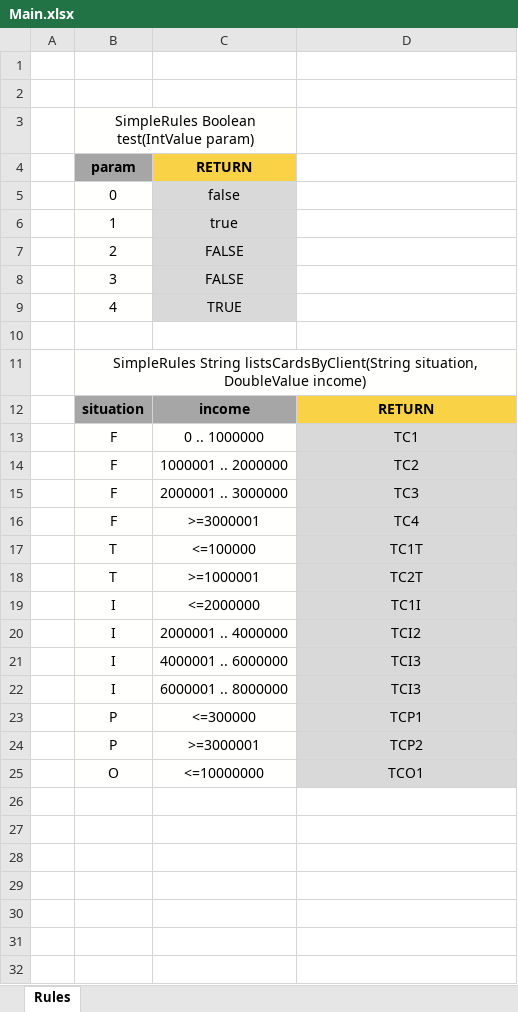
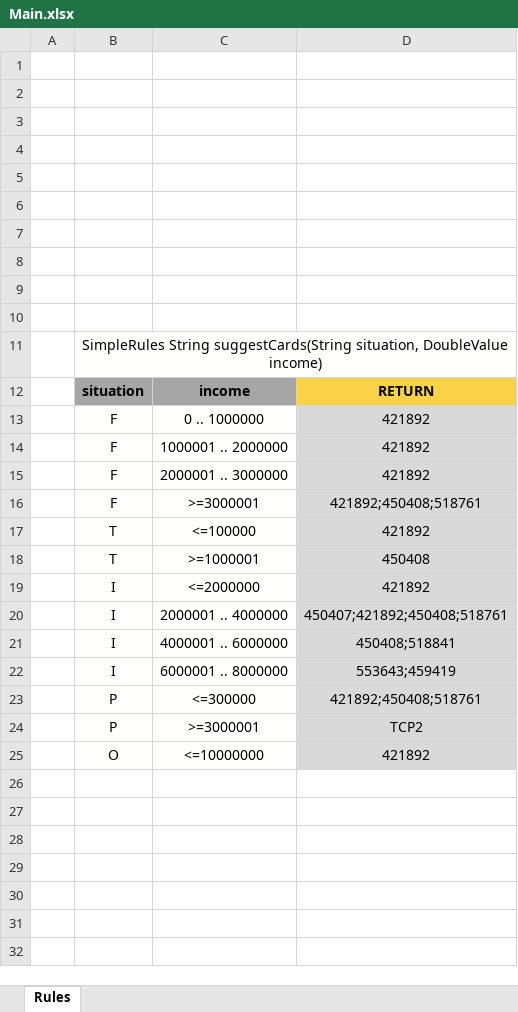
Before and after one commit to pujaesprojects/otdesign, an Excel workbook: DESIGN/rules/BBVA_Rules/Main.xlsx, sheet Rules, drawn as a sheet; only a part is shown; values as stored, in another font and other column widths than the file's, no borders; removed rows and columns are numbered as before the commit, all else as after; the diff covers the shown part only; the diff names each change by its address in the sheet, - before the commit and + after, or states it on an @@ line.

Commit message:
Return BinCards on suggestCard + Employee Situation Data Author: DEFAULT. Type: SAVE.

```diff
--- a/DESIGN/rules/BBVA_Rules/Main.xlsx (sheet Rules)
+++ b/DESIGN/rules/BBVA_Rules/Main.xlsx (sheet Rules)
-row 3:  | SimpleRules Boolean test(IntValue param)
-row 4:  | param | RETURN
-row 5:  | 0 | false
-row 6:  | 1 | true
-row 7:  | 2 | FALSE
-row 8:  | 3 | FALSE
-row 9:  | 4 | TRUE
+row 4: (empty)
+row 5: (empty)
+row 6: (empty)
+row 7: (empty)
+row 8: (empty)
+row 9: (empty)
+row 10: (empty)
-B11: SimpleRules String listsCardsByClient(String situation, DoubleValue…
+B11: SimpleRules String suggestCards(String situation, DoubleValue…
-D13: TC1
+D13: 421892
-D14: TC2
+D14: 421892
-D15: TC3
+D15: 421892
-D16: TC4
+D16: 421892;450408;518761
-D17: TC1T
+D17: 421892
-D18: TC2T
+D18: 450408
-D19: TC1I
+D19: 421892
-D20: TCI2
+D20: 450407;421892;450408;518761
-D21: TCI3
+D21: 450408;518841
-D22: TCI3
+D22: 553643;459419
-D23: TCP1
+D23: 421892;450408;518761
-D25: TCO1
+D25: 421892
```
Also changed, not shown: 67 added rows and 3 edited cells elsewhere in this sheet.
